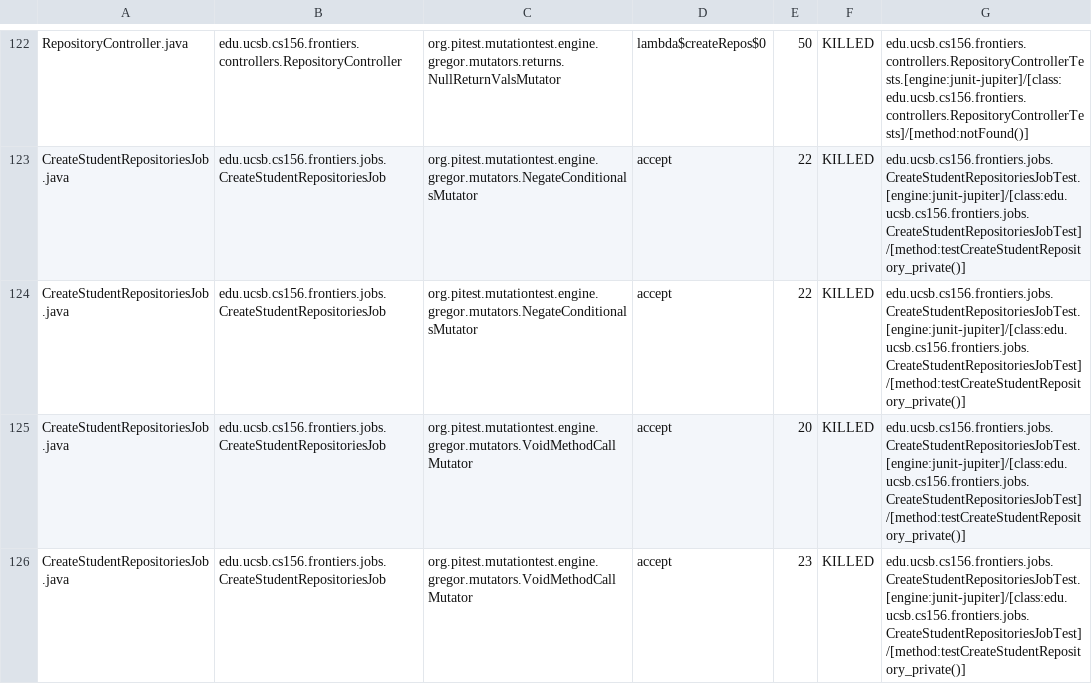
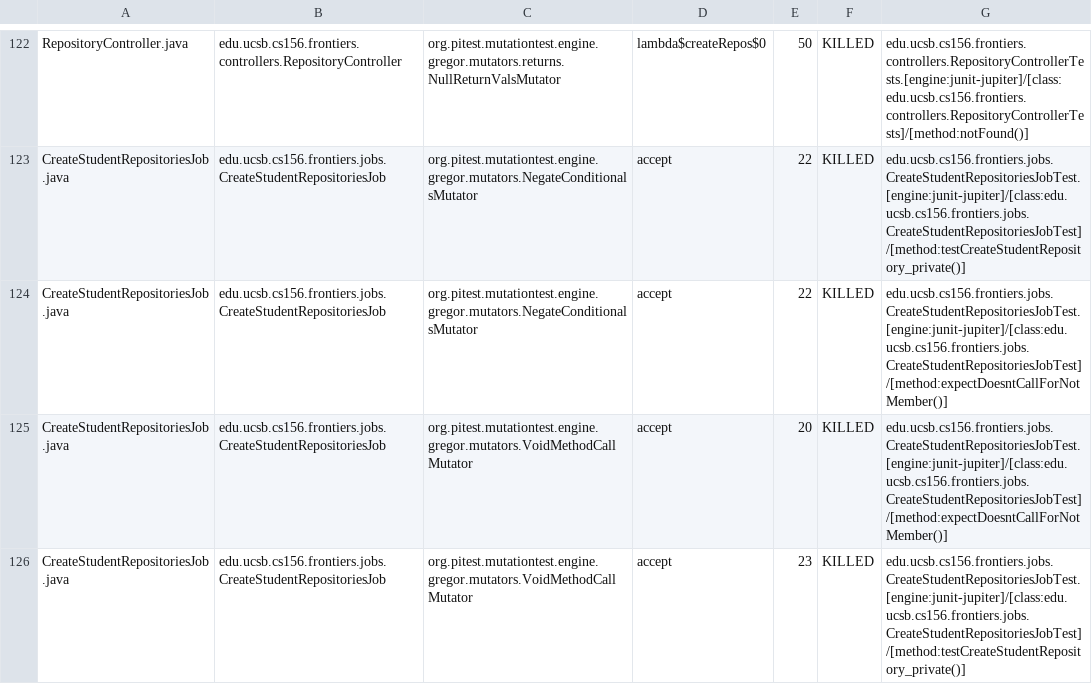
Before and after one commit to ucsb-cs156-s25/proj-frontiers-s25-09, a CSV file: prs/29/pitest/mutations.csv, drawn as a sheet; only a part is shown, gaps mark what is left out; the diff covers the shown part only.

Commit message:
Deploying to gh-pages from @ ucsb-cs156-s25/proj-frontiers-s25-09@f97f8f6a5302d3a69368f6d9ef6886419ec01c2c 🚀

```diff
--- a/prs/29/pitest/mutations.csv
+++ b/prs/29/pitest/mutations.csv
@@ -123,4 +123,4 @@ RepositoryController.java,edu.ucsb.cs156.frontiers.controllers.RepositoryControl
 CreateStudentRepositoriesJob.java,edu.ucsb.cs156.frontiers.jobs.CreateStudentRepositoriesJob,org.pitest.mutationtest.engine.gregor.mutators.NegateConditionalsMutator,accept,22,KILLED,edu.ucsb.cs156.frontiers.jobs.CreateStudentRepositoriesJobTest.[engine:junit-jupiter]/[class:edu.ucsb.cs156.frontiers.jobs.CreateStudentRepositoriesJobTest]/[method:testCreateStudentRepository_private()]
-CreateStudentRepositoriesJob.java,edu.ucsb.cs156.frontiers.jobs.CreateStudentRepositoriesJob,org.pitest.mutationtest.engine.gregor.mutators.NegateConditionalsMutator,accept,22,KILLED,edu.ucsb.cs156.frontiers.jobs.CreateStudentRepositoriesJobTest.[engine:junit-jupiter]/[class:edu.ucsb.cs156.frontiers.jobs.CreateStudentRepositoriesJobTest]/[method:testCreateStudentRepository_private()]
-CreateStudentRepositoriesJob.java,edu.ucsb.cs156.frontiers.jobs.CreateStudentRepositoriesJob,org.pitest.mutationtest.engine.gregor.mutators.VoidMethodCallMutator,accept,20,KILLED,edu.ucsb.cs156.frontiers.jobs.CreateStudentRepositoriesJobTest.[engine:junit-jupiter]/[class:edu.ucsb.cs156.frontiers.jobs.CreateStudentRepositoriesJobTest]/[method:testCreateStudentRepository_private()]
+CreateStudentRepositoriesJob.java,edu.ucsb.cs156.frontiers.jobs.CreateStudentRepositoriesJob,org.pitest.mutationtest.engine.gregor.mutators.NegateConditionalsMutator,accept,22,KILLED,edu.ucsb.cs156.frontiers.jobs.CreateStudentRepositoriesJobTest.[engine:junit-jupiter]/[class:edu.ucsb.cs156.frontiers.jobs.CreateStudentRepositoriesJobTest]/[method:expectDoesntCallForNotMember()]
+CreateStudentRepositoriesJob.java,edu.ucsb.cs156.frontiers.jobs.CreateStudentRepositoriesJob,org.pitest.mutationtest.engine.gregor.mutators.VoidMethodCallMutator,accept,20,KILLED,edu.ucsb.cs156.frontiers.jobs.CreateStudentRepositoriesJobTest.[engine:junit-jupiter]/[class:edu.ucsb.cs156.frontiers.jobs.CreateStudentRepositoriesJobTest]/[method:expectDoesntCallForNotMember()]
 CreateStudentRepositoriesJob.java,edu.ucsb.cs156.frontiers.jobs.CreateStudentRepositoriesJob,org.pitest.mutationtest.engine.gregor.mutators.VoidMethodCallMutator,accept,23,KILLED,edu.ucsb.cs156.frontiers.jobs.CreateStudentRepositoriesJobTest.[engine:junit-jupiter]/[class:edu.ucsb.cs156.frontiers.jobs.CreateStudentRepositoriesJobTest]/[method:testCreateStudentRepository_private()]
```
Also changed, not shown: 6 edited cells elsewhere in this file, 27 other files.
